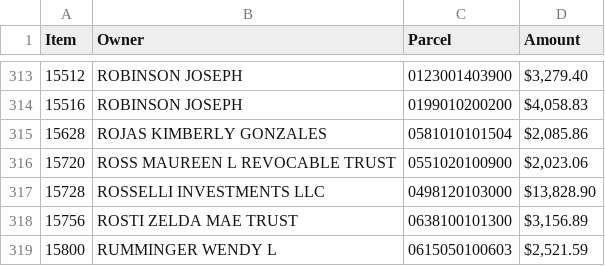
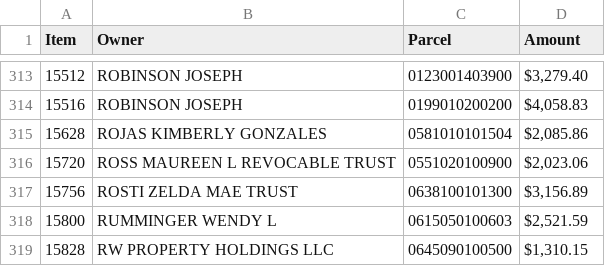
Before and after one commit to Bensta1/greenville-sc-lead-scraper, a CSV file: leads.csv, drawn as a sheet; only a part is shown, gaps mark what is left out; the shorter side is filled out with more unchanged rows; the diff names each change by its address in the sheet, - before the commit and + after, or states it on an @@ line.

```diff
--- a/leads.csv
+++ b/leads.csv
-row 317: 15728 | ROSSELLI INVESTMENTS LLC | 0498120103000 | $13,828.90
```
Also changed, not shown: 2 other files.
